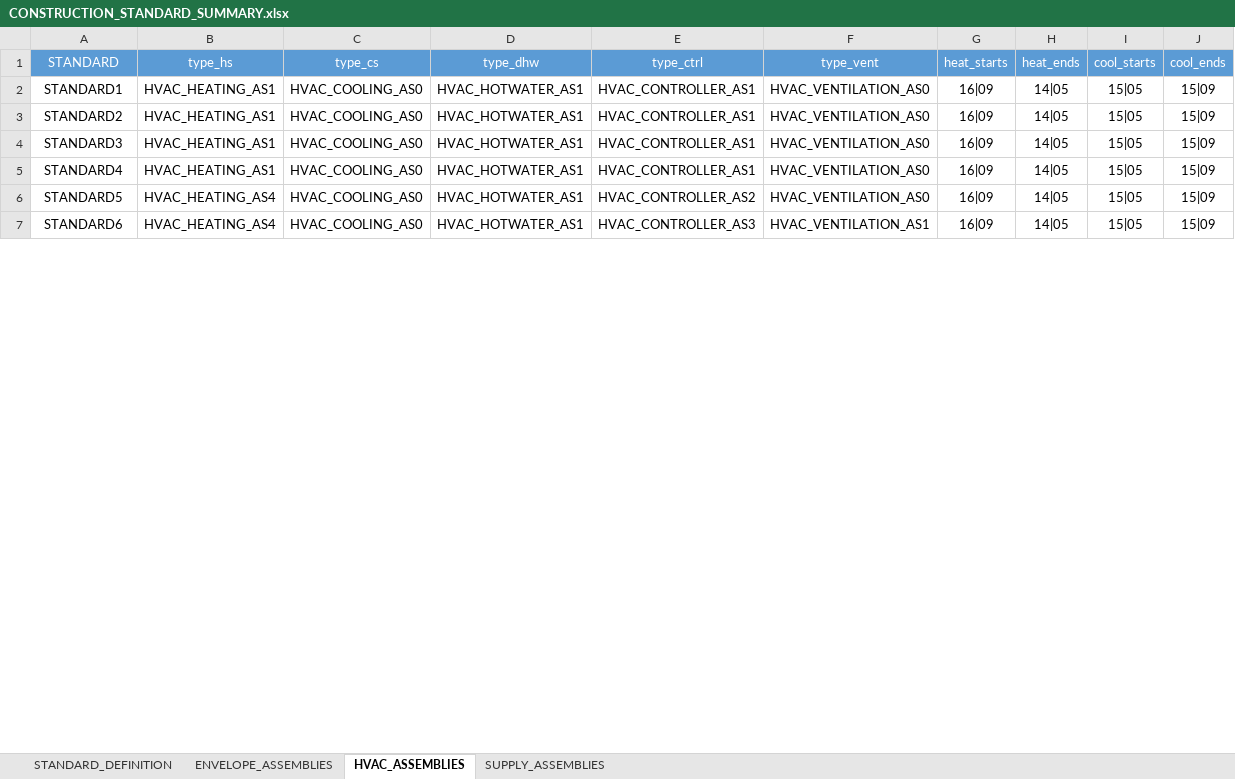
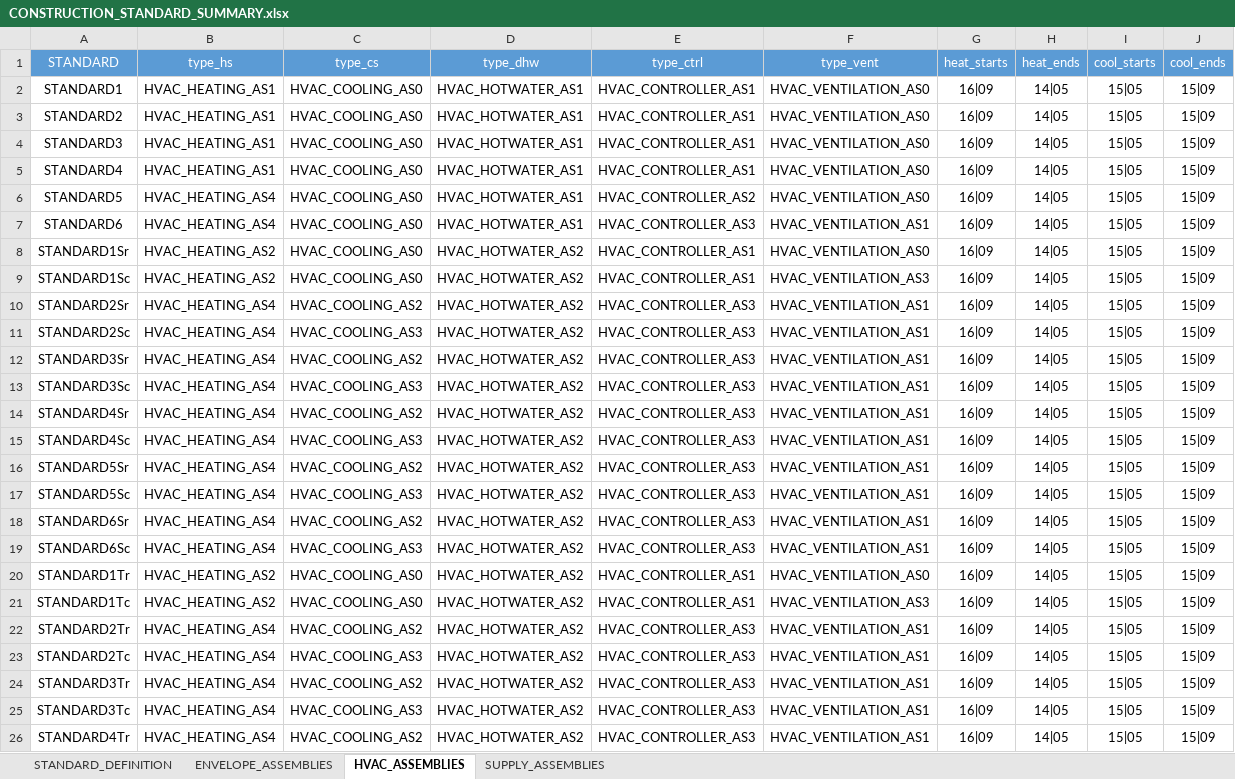
Before and after one commit to architecture-building-systems/cea-remap-ville-plugin, an Excel workbook: remap_ville_plugin/CH_ReMaP/archetypes/CONSTRUCTION_STANDARD_SUMMARY.xlsx, sheet HVAC_ASSEMBLIES, drawn as a sheet; only a part is shown; values as stored, in another font and other column widths than the file's, no borders; the diff covers the shown part only; the diff names each change by its address in the sheet, - before the commit and + after, or states it on an @@ line.

```diff
--- a/remap_ville_plugin/CH_ReMaP/archetypes/CONSTRUCTION_STANDARD_SUMMARY.xlsx (sheet HVAC_ASSEMBLIES)
+++ b/remap_ville_plugin/CH_ReMaP/archetypes/CONSTRUCTION_STANDARD_SUMMARY.xlsx (sheet HVAC_ASSEMBLIES)
+row 8: STANDARD1Sr | HVAC_HEATING_AS2 | HVAC_COOLING_AS0 | HVAC_HOTWATER_AS2 | HVAC_CONTROLLER_AS1 | HVAC_VENTILATION_AS0 | 16|09 | 14|05 | 15|05 | 15|09
+row 9: STANDARD1Sc | HVAC_HEATING_AS2 | HVAC_COOLING_AS0 | HVAC_HOTWATER_AS2 | HVAC_CONTROLLER_AS1 | HVAC_VENTILATION_AS3 | 16|09 | 14|05 | 15|05 | 15|09
+row 10: STANDARD2Sr | HVAC_HEATING_AS4 | HVAC_COOLING_AS2 | HVAC_HOTWATER_AS2 | HVAC_CONTROLLER_AS3 | HVAC_VENTILATION_AS1 | 16|09 | 14|05 | 15|05 | 15|09
+row 11: STANDARD2Sc | HVAC_HEATING_AS4 | HVAC_COOLING_AS3 | HVAC_HOTWATER_AS2 | HVAC_CONTROLLER_AS3 | HVAC_VENTILATION_AS1 | 16|09 | 14|05 | 15|05 | 15|09
+row 12: STANDARD3Sr | HVAC_HEATING_AS4 | HVAC_COOLING_AS2 | HVAC_HOTWATER_AS2 | HVAC_CONTROLLER_AS3 | HVAC_VENTILATION_AS1 | 16|09 | 14|05 | 15|05 | 15|09
+row 13: STANDARD3Sc | HVAC_HEATING_AS4 | HVAC_COOLING_AS3 | HVAC_HOTWATER_AS2 | HVAC_CONTROLLER_AS3 | HVAC_VENTILATION_AS1 | 16|09 | 14|05 | 15|05 | 15|09
+row 14: STANDARD4Sr | HVAC_HEATING_AS4 | HVAC_COOLING_AS2 | HVAC_HOTWATER_AS2 | HVAC_CONTROLLER_AS3 | HVAC_VENTILATION_AS1 | 16|09 | 14|05 | 15|05 | 15|09
+row 15: STANDARD4Sc | HVAC_HEATING_AS4 | HVAC_COOLING_AS3 | HVAC_HOTWATER_AS2 | HVAC_CONTROLLER_AS3 | HVAC_VENTILATION_AS1 | 16|09 | 14|05 | 15|05 | 15|09
+row 16: STANDARD5Sr | HVAC_HEATING_AS4 | HVAC_COOLING_AS2 | HVAC_HOTWATER_AS2 | HVAC_CONTROLLER_AS3 | HVAC_VENTILATION_AS1 | 16|09 | 14|05 | 15|05 | 15|09
+row 17: STANDARD5Sc | HVAC_HEATING_AS4 | HVAC_COOLING_AS3 | HVAC_HOTWATER_AS2 | HVAC_CONTROLLER_AS3 | HVAC_VENTILATION_AS1 | 16|09 | 14|05 | 15|05 | 15|09
+row 18: STANDARD6Sr | HVAC_HEATING_AS4 | HVAC_COOLING_AS2 | HVAC_HOTWATER_AS2 | HVAC_CONTROLLER_AS3 | HVAC_VENTILATION_AS1 | 16|09 | 14|05 | 15|05 | 15|09
+row 19: STANDARD6Sc | HVAC_HEATING_AS4 | HVAC_COOLING_AS3 | HVAC_HOTWATER_AS2 | HVAC_CONTROLLER_AS3 | HVAC_VENTILATION_AS1 | 16|09 | 14|05 | 15|05 | 15|09
+row 20: STANDARD1Tr | HVAC_HEATING_AS2 | HVAC_COOLING_AS0 | HVAC_HOTWATER_AS2 | HVAC_CONTROLLER_AS1 | HVAC_VENTILATION_AS0 | 16|09 | 14|05 | 15|05 | 15|09
+row 21: STANDARD1Tc | HVAC_HEATING_AS2 | HVAC_COOLING_AS0 | HVAC_HOTWATER_AS2 | HVAC_CONTROLLER_AS1 | HVAC_VENTILATION_AS3 | 16|09 | 14|05 | 15|05 | 15|09
+row 22: STANDARD2Tr | HVAC_HEATING_AS4 | HVAC_COOLING_AS2 | HVAC_HOTWATER_AS2 | HVAC_CONTROLLER_AS3 | HVAC_VENTILATION_AS1 | 16|09 | 14|05 | 15|05 | 15|09
+row 23: STANDARD2Tc | HVAC_HEATING_AS4 | HVAC_COOLING_AS3 | HVAC_HOTWATER_AS2 | HVAC_CONTROLLER_AS3 | HVAC_VENTILATION_AS1 | 16|09 | 14|05 | 15|05 | 15|09
+row 24: STANDARD3Tr | HVAC_HEATING_AS4 | HVAC_COOLING_AS2 | HVAC_HOTWATER_AS2 | HVAC_CONTROLLER_AS3 | HVAC_VENTILATION_AS1 | 16|09 | 14|05 | 15|05 | 15|09
+row 25: STANDARD3Tc | HVAC_HEATING_AS4 | HVAC_COOLING_AS3 | HVAC_HOTWATER_AS2 | HVAC_CONTROLLER_AS3 | HVAC_VENTILATION_AS1 | 16|09 | 14|05 | 15|05 | 15|09
+row 26: STANDARD4Tr | HVAC_HEATING_AS4 | HVAC_COOLING_AS2 | HVAC_HOTWATER_AS2 | HVAC_CONTROLLER_AS3 | HVAC_VENTILATION_AS1 | 16|09 | 14|05 | 15|05 | 15|09
```
Also changed, not shown: 28 added rows and 2 edited cells elsewhere in this sheet, sheet ENVELOPE_ASSEMBLIES, sheet SUPPLY_ASSEMBLIES, sheet STANDARD_DEFINITION, remap_ville_plugin/mapping_CONSTRUCTION_STANDARD.xlsx, 2 other files.
